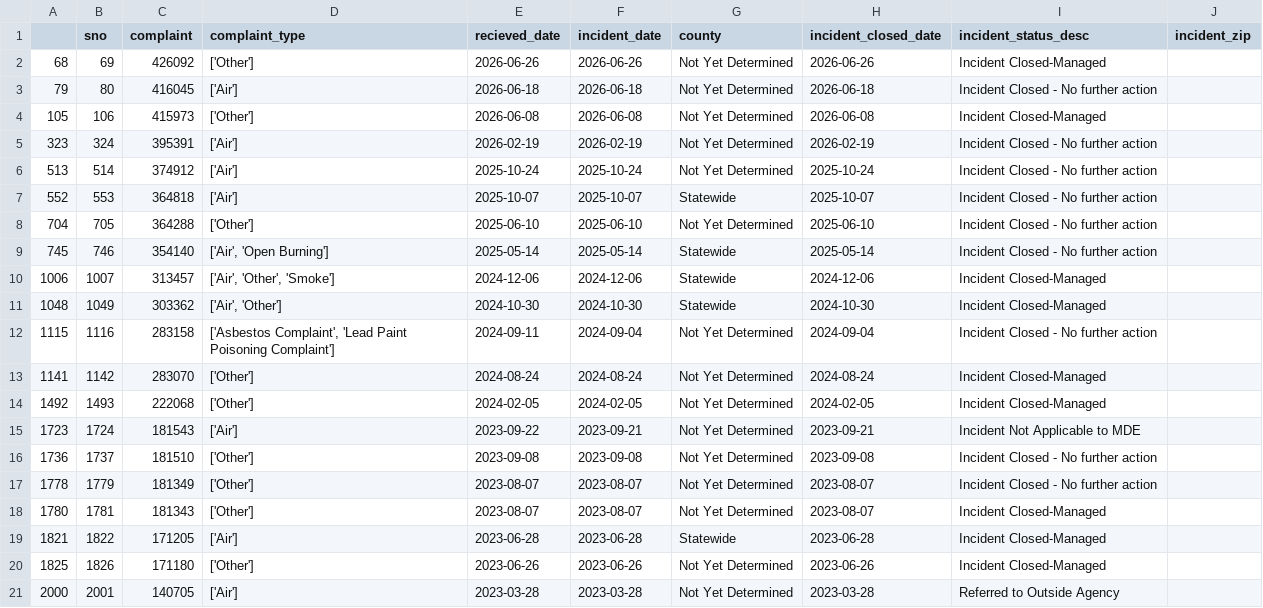
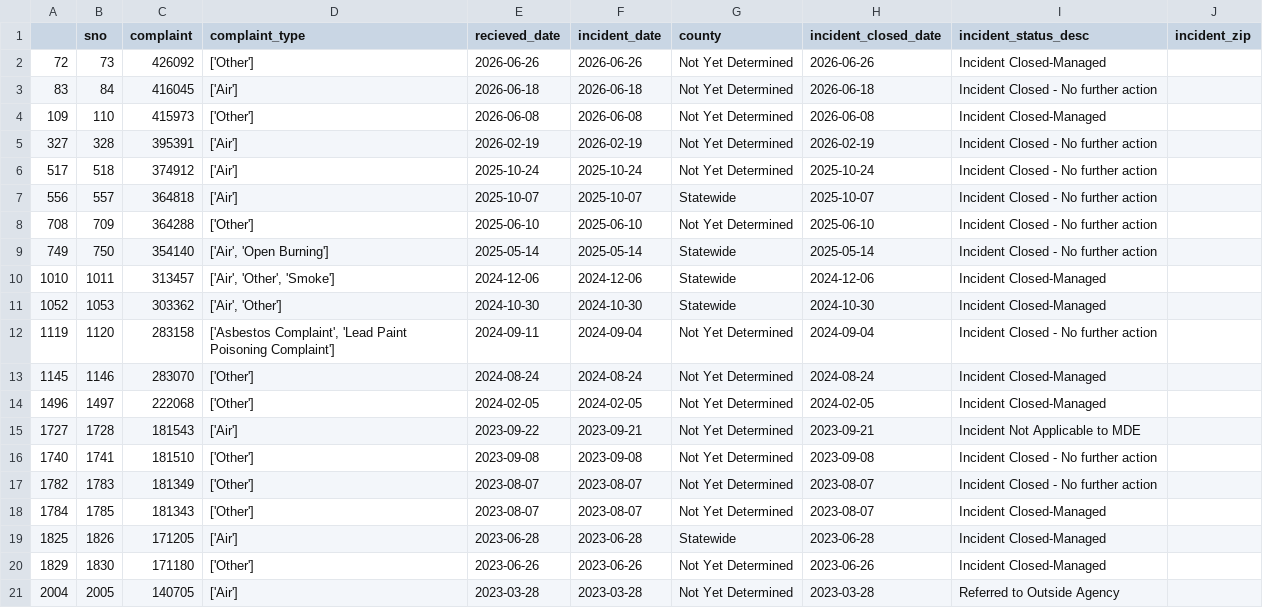
Before and after one commit to gguerrei/live-nicar-pipeline, a CSV file: exported_data/invalid_counties.csv, drawn as a sheet.

```diff
--- a/exported_data/invalid_counties.csv
+++ b/exported_data/invalid_counties.csv
@@ -1,21 +1,21 @@
 ,sno,complaint,complaint_type,recieved_date,incident_date,county,incident_closed_date,incident_status_desc,incident_zip
-68,69,426092,['Other'],2026-06-26,2026-06-26,Not Yet Determined,2026-06-26,Incident Closed-Managed,
-79,80,416045,['Air'],2026-06-18,2026-06-18,Not Yet Determined,2026-06-18,Incident Closed - No further action,
-105,106,415973,['Other'],2026-06-08,2026-06-08,Not Yet Determined,2026-06-08,Incident Closed-Managed,
-323,324,395391,['Air'],2026-02-19,2026-02-19,Not Yet Determined,2026-02-19,Incident Closed - No further action,
-513,514,374912,['Air'],2025-10-24,2025-10-24,Not Yet Determined,2025-10-24,Incident Closed - No further action,
-552,553,364818,['Air'],2025-10-07,2025-10-07,Statewide,2025-10-07,Incident Closed - No further action,
-704,705,364288,['Other'],2025-06-10,2025-06-10,Not Yet Determined,2025-06-10,Incident Closed - No further action,
-745,746,354140,"['Air', 'Open Burning']",2025-05-14,2025-05-14,Statewide,2025-05-14,Incident Closed - No further action,
-1006,1007,313457,"['Air', 'Other', 'Smoke']",2024-12-06,2024-12-06,Statewide,2024-12-06,Incident Closed-Managed,
-1048,1049,303362,"['Air', 'Other']",2024-10-30,2024-10-30,Statewide,2024-10-30,Incident Closed-Managed,
-1115,1116,283158,"['Asbestos Complaint', 'Lead Paint Poisoning Complaint']",2024-09-11,2024-09-04,Not Yet Determined,2024-09-04,Incident Closed - No further action,
-1141,1142,283070,['Other'],2024-08-24,2024-08-24,Not Yet Determined,2024-08-24,Incident Closed-Managed,
-1492,1493,222068,['Other'],2024-02-05,2024-02-05,Not Yet Determined,2024-02-05,Incident Closed-Managed,
-1723,1724,181543,['Air'],2023-09-22,2023-09-21,Not Yet Determined,2023-09-21,Incident Not Applicable to MDE,
-1736,1737,181510,['Other'],2023-09-08,2023-09-08,Not Yet Determined,2023-09-08,Incident Closed - No further action,
-1778,1779,181349,['Other'],2023-08-07,2023-08-07,Not Yet Determined,2023-08-07,Incident Closed - No further action,
-1780,1781,181343,['Other'],2023-08-07,2023-08-07,Not Yet Determined,2023-08-07,Incident Closed-Managed,
-1821,1822,171205,['Air'],2023-06-28,2023-06-28,Statewide,2023-06-28,Incident Closed-Managed,
-1825,1826,171180,['Other'],2023-06-26,2023-06-26,Not Yet Determined,2023-06-26,Incident Closed-Managed,
-2000,2001,140705,['Air'],2023-03-28,2023-03-28,Not Yet Determined,2023-03-28,Referred to Outside Agency,
+72,73,426092,['Other'],2026-06-26,2026-06-26,Not Yet Determined,2026-06-26,Incident Closed-Managed,
+83,84,416045,['Air'],2026-06-18,2026-06-18,Not Yet Determined,2026-06-18,Incident Closed - No further action,
+109,110,415973,['Other'],2026-06-08,2026-06-08,Not Yet Determined,2026-06-08,Incident Closed-Managed,
+327,328,395391,['Air'],2026-02-19,2026-02-19,Not Yet Determined,2026-02-19,Incident Closed - No further action,
+517,518,374912,['Air'],2025-10-24,2025-10-24,Not Yet Determined,2025-10-24,Incident Closed - No further action,
+556,557,364818,['Air'],2025-10-07,2025-10-07,Statewide,2025-10-07,Incident Closed - No further action,
+708,709,364288,['Other'],2025-06-10,2025-06-10,Not Yet Determined,2025-06-10,Incident Closed - No further action,
+749,750,354140,"['Air', 'Open Burning']",2025-05-14,2025-05-14,Statewide,2025-05-14,Incident Closed - No further action,
+1010,1011,313457,"['Air', 'Other', 'Smoke']",2024-12-06,2024-12-06,Statewide,2024-12-06,Incident Closed-Managed,
+1052,1053,303362,"['Air', 'Other']",2024-10-30,2024-10-30,Statewide,2024-10-30,Incident Closed-Managed,
+1119,1120,283158,"['Asbestos Complaint', 'Lead Paint Poisoning Complaint']",2024-09-11,2024-09-04,Not Yet Determined,2024-09-04,Incident Closed - No further action,
+1145,1146,283070,['Other'],2024-08-24,2024-08-24,Not Yet Determined,2024-08-24,Incident Closed-Managed,
+1496,1497,222068,['Other'],2024-02-05,2024-02-05,Not Yet Determined,2024-02-05,Incident Closed-Managed,
+1727,1728,181543,['Air'],2023-09-22,2023-09-21,Not Yet Determined,2023-09-21,Incident Not Applicable to MDE,
+1740,1741,181510,['Other'],2023-09-08,2023-09-08,Not Yet Determined,2023-09-08,Incident Closed - No further action,
+1782,1783,181349,['Other'],2023-08-07,2023-08-07,Not Yet Determined,2023-08-07,Incident Closed - No further action,
+1784,1785,181343,['Other'],2023-08-07,2023-08-07,Not Yet Determined,2023-08-07,Incident Closed-Managed,
+1825,1826,171205,['Air'],2023-06-28,2023-06-28,Statewide,2023-06-28,Incident Closed-Managed,
+1829,1830,171180,['Other'],2023-06-26,2023-06-26,Not Yet Determined,2023-06-26,Incident Closed-Managed,
+2004,2005,140705,['Air'],2023-03-28,2023-03-28,Not Yet Determined,2023-03-28,Referred to Outside Agency,
```
Also changed, not shown: exported_data/all_complaints.csv.
